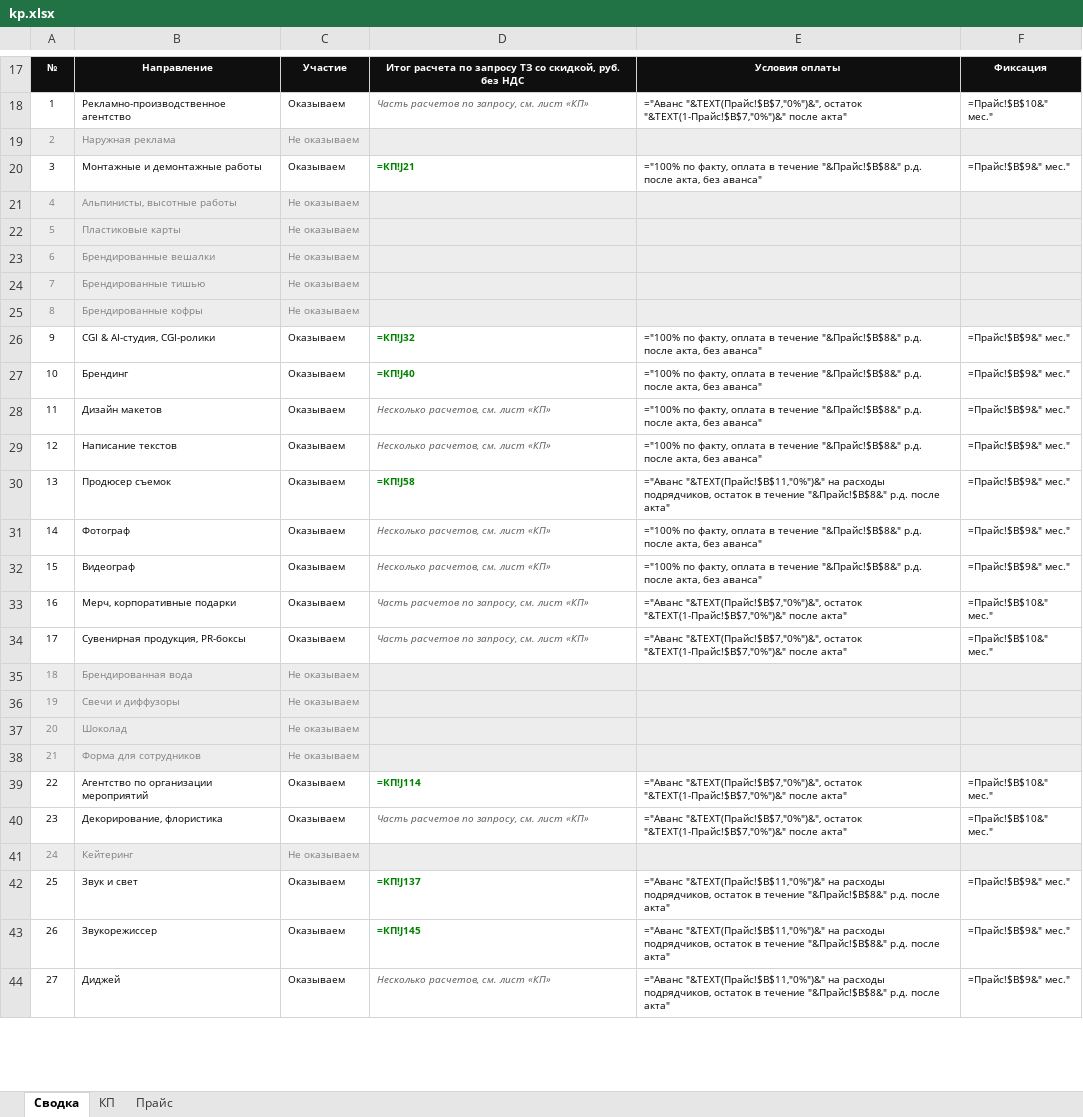
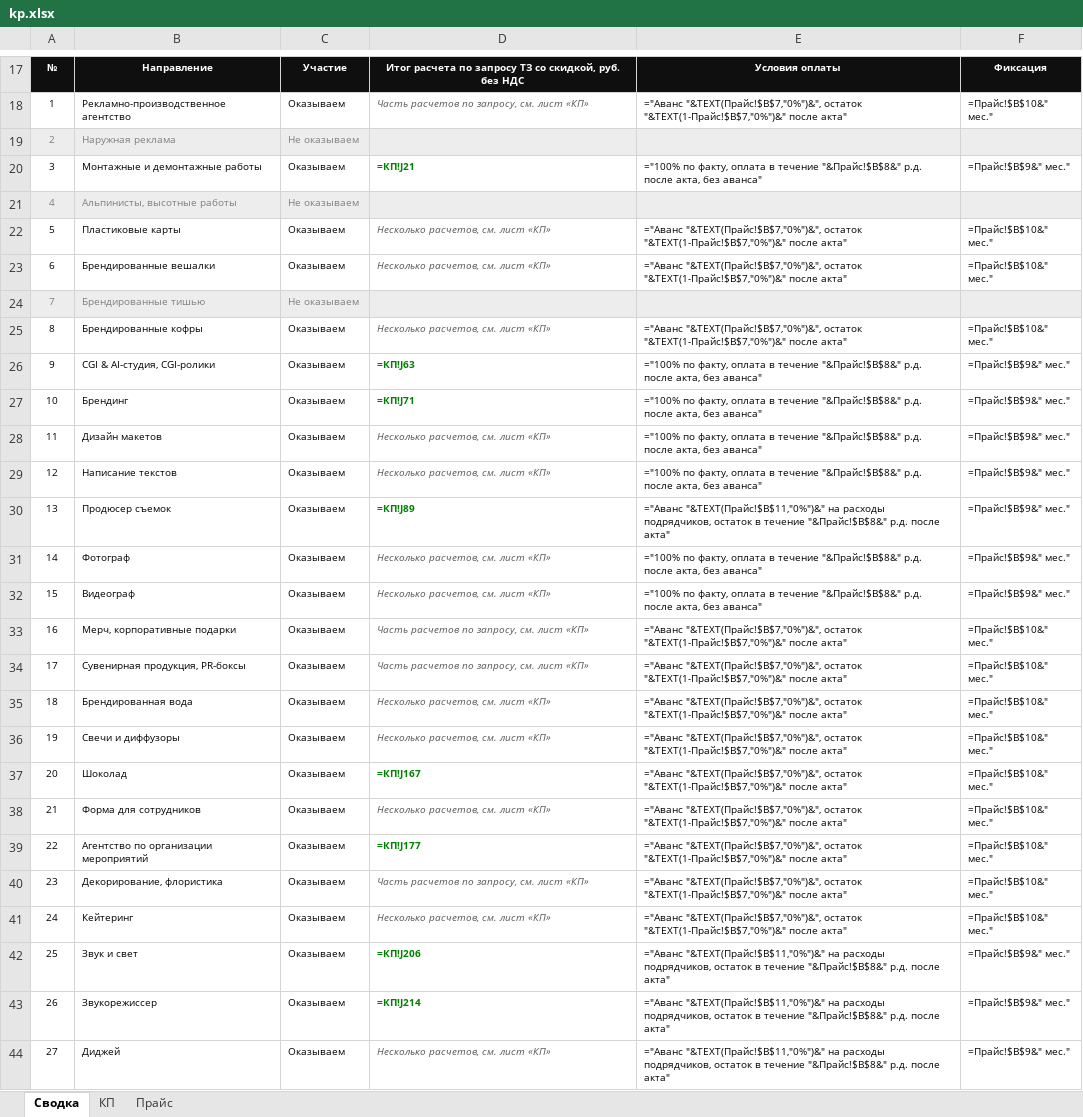
Before and after one commit to slider460/hand-marketing, an Excel workbook: mirror/for/kievskaya-ploshchad/kp.xlsx, sheet Сводка, drawn as a sheet; only a part is shown, gaps mark what is left out; values as stored, in another font and other column widths than the file's, no borders; formulas without a stored value are shown as written; the diff covers the shown part only; the diff names each change by its address in the sheet, - before the commit and + after, or states it on an @@ line.

```diff
--- a/mirror/for/kievskaya-ploshchad/kp.xlsx (sheet Сводка)
+++ b/mirror/for/kievskaya-ploshchad/kp.xlsx (sheet Сводка)
-A22:F23 fill: #EDEDED
+A22:F23 fill: none
-A22:C23 text colour: #7F7F7F
+A22:C23 text colour: black
-C22:C23: Не оказываем
+C22:C23: Оказываем
-D22:D23: (empty)
+D22:D23: Несколько расчетов, см. лист «КП»
-E22:E23: (empty)
+E22:E23: ="Аванс "&TEXT(Прайс!$B$7,"0%")&", остаток "&TEXT(1-Прайс!$B$7,"0%")&" после акта"
-F22:F23: (empty)
+F22:F23: =Прайс!$B$10&" мес."
-A25:F25 fill: #EDEDED
+A25:F25 fill: none
-A25:C25 text colour: #7F7F7F
+A25:C25 text colour: black
-C25: Не оказываем
+C25: Оказываем
-D25: (empty)
+D25: Несколько расчетов, см. лист «КП»
-E25: (empty)
+E25: ="Аванс "&TEXT(Прайс!$B$7,"0%")&", остаток "&TEXT(1-Прайс!$B$7,"0%")&" после акта"
-F25: (empty)
+F25: =Прайс!$B$10&" мес."
-D26: =КП!J32
+D26: =КП!J63
-D27: =КП!J40
+D27: =КП!J71
-D30: =КП!J58
+D30: =КП!J89
-A35:F38 fill: #EDEDED
+A35:F38 fill: none
-A35:C38 text colour: #7F7F7F
+A35:C38 text colour: black
-C35:C38: Не оказываем
+C35:C38: Оказываем
-D35:D36: (empty)
+D35:D36: Несколько расчетов, см. лист «КП»
-E35:E38: (empty)
+E35:E38: ="Аванс "&TEXT(Прайс!$B$7,"0%")&", остаток "&TEXT(1-Прайс!$B$7,"0%")&" после акта"
-F35:F38: (empty)
+F35:F38: =Прайс!$B$10&" мес."
-D37: (empty)
+D37: =КП!J167
-D38: (empty)
+D38: Несколько расчетов, см. лист «КП»
-D39: =КП!J114
+D39: =КП!J177
-A41:F41 fill: #EDEDED
+A41:F41 fill: none
-A41:C41 text colour: #7F7F7F
+A41:C41 text colour: black
-C41: Не оказываем
+C41: Оказываем
-D41: (empty)
+D41: Несколько расчетов, см. лист «КП»
-E41: (empty)
+E41: ="Аванс "&TEXT(Прайс!$B$7,"0%")&", остаток "&TEXT(1-Прайс!$B$7,"0%")&" после акта"
-F41: (empty)
+F41: =Прайс!$B$10&" мес."
-D42: =КП!J137
+D42: =КП!J206
-D43: =КП!J145
+D43: =КП!J214
```
Also changed, not shown: 9 edited cells and cell formats elsewhere in this sheet, sheet КП, sheet Прайс, 3 other files.
